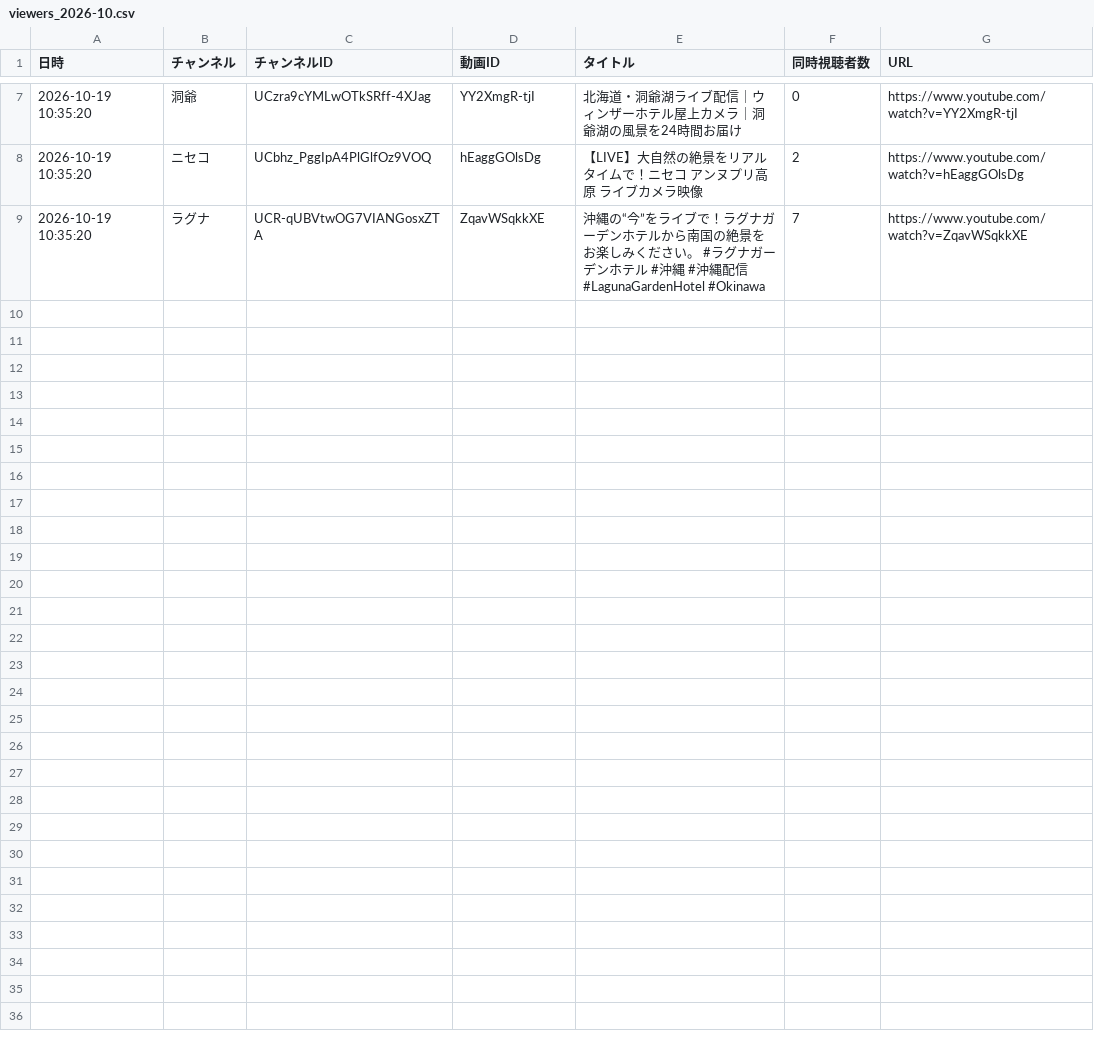
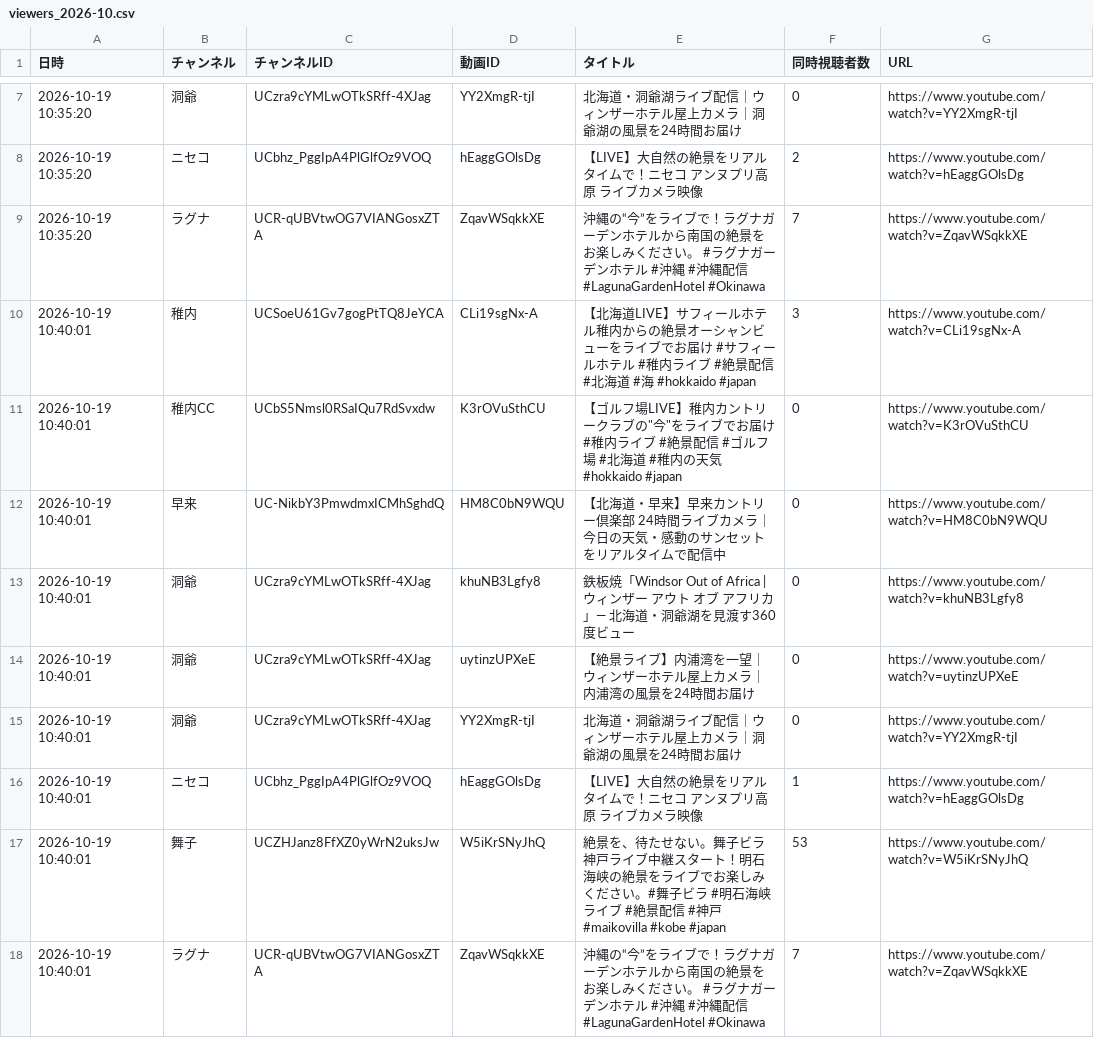
Before and after one commit to Nakano-MJG/youtube-live-watch, a CSV file: data/viewers_2026-10.csv, drawn as a sheet; only a part is shown, gaps mark what is left out; the diff names each change by its address in the sheet, - before the commit and + after, or states it on an @@ line.

```diff
--- a/data/viewers_2026-10.csv
+++ b/data/viewers_2026-10.csv
+row 10: 2026-10-19 10:40:01 | 稚内 | UCSoeU61Gv7gogPtTQ8JeYCA | CLi19sgNx-A | 【北海道LIVE】サフィールホテル稚内からの絶景オーシャンビューをライブでお届け #サフィールホテル #稚内ライブ #絶景配信 #北海道 #海 #hokkaido #japan | 3 | https://www.youtube.com/watch?v=CLi19sgNx-A
+row 11: 2026-10-19 10:40:01 | 稚内CC | UCbS5Nmsl0RSaIQu7RdSvxdw | K3rOVuSthCU | 【ゴルフ場LIVE】稚内カントリークラブの"今"をライブでお届け #稚内ライブ #絶景配信 #ゴルフ場 #北海道 #稚内の天気 #hokkaido #japan | 0 | https://www.youtube.com/watch?v=K3rOVuSthCU
+row 12: 2026-10-19 10:40:01 | 早来 | UC-NikbY3PmwdmxICMhSghdQ | HM8C0bN9WQU | 【北海道・早来】早来カントリー倶楽部 24時間ライブカメラ｜今日の天気・感動のサンセットをリアルタイムで配信中 | 0 | https://www.youtube.com/watch?v=HM8C0bN9WQU
+row 13: 2026-10-19 10:40:01 | 洞爺 | UCzra9cYMLwOTkSRff-4XJag | khuNB3Lgfy8 | 鉄板焼「Windsor Out of Africa | ウィンザー アウト オブ アフリカ」— 北海道・洞爺湖を見渡す360度ビュー | 0 | https://www.youtube.com/watch?v=khuNB3Lgfy8
+row 14: 2026-10-19 10:40:01 | 洞爺 | UCzra9cYMLwOTkSRff-4XJag | uytinzUPXeE | 【絶景ライブ】内浦湾を一望｜ウィンザーホテル屋上カメラ｜内浦湾の風景を24時間お届け | 0 | https://www.youtube.com/watch?v=uytinzUPXeE
+row 15: 2026-10-19 10:40:01 | 洞爺 | UCzra9cYMLwOTkSRff-4XJag | YY2XmgR-tjI | 北海道・洞爺湖ライブ配信｜ウィンザーホテル屋上カメラ｜洞爺湖の風景を24時間お届け | 0 | https://www.youtube.com/watch?v=YY2XmgR-tjI
+row 16: 2026-10-19 10:40:01 | ニセコ | UCbhz_PggIpA4PlGlfOz9VOQ | hEaggGOlsDg | 【LIVE】大自然の絶景をリアルタイムで！ニセコ アンヌプリ高原 ライブカメラ映像 | 1 | https://www.youtube.com/watch?v=hEaggGOlsDg
+row 17: 2026-10-19 10:40:01 | 舞子 | UCZHJanz8FfXZ0yWrN2uksJw | W5iKrSNyJhQ | 絶景を、待たせない。舞子ビラ神戸ライブ中継スタート！明石海峡の絶景をライブでお楽しみください。#舞子ビラ #明石海峡ライブ #絶景配信 #神戸 #maikovilla #kobe #japan | 53 | https://www.youtube.com/watch?v=W5iKrSNyJhQ
+row 18: 2026-10-19 10:40:01 | ラグナ | UCR-qUBVtwOG7VIANGosxZTA | ZqavWSqkkXE | 沖縄の“今”をライブで！ラグナガーデンホテルから南国の絶景をお楽しみください。 #ラグナガーデンホテル #沖縄 #沖縄配信 #LagunaGardenHotel #Okinawa | 7 | https://www.youtube.com/watch?v=ZqavWSqkkXE
```
Also changed, not shown: 1 other file.
